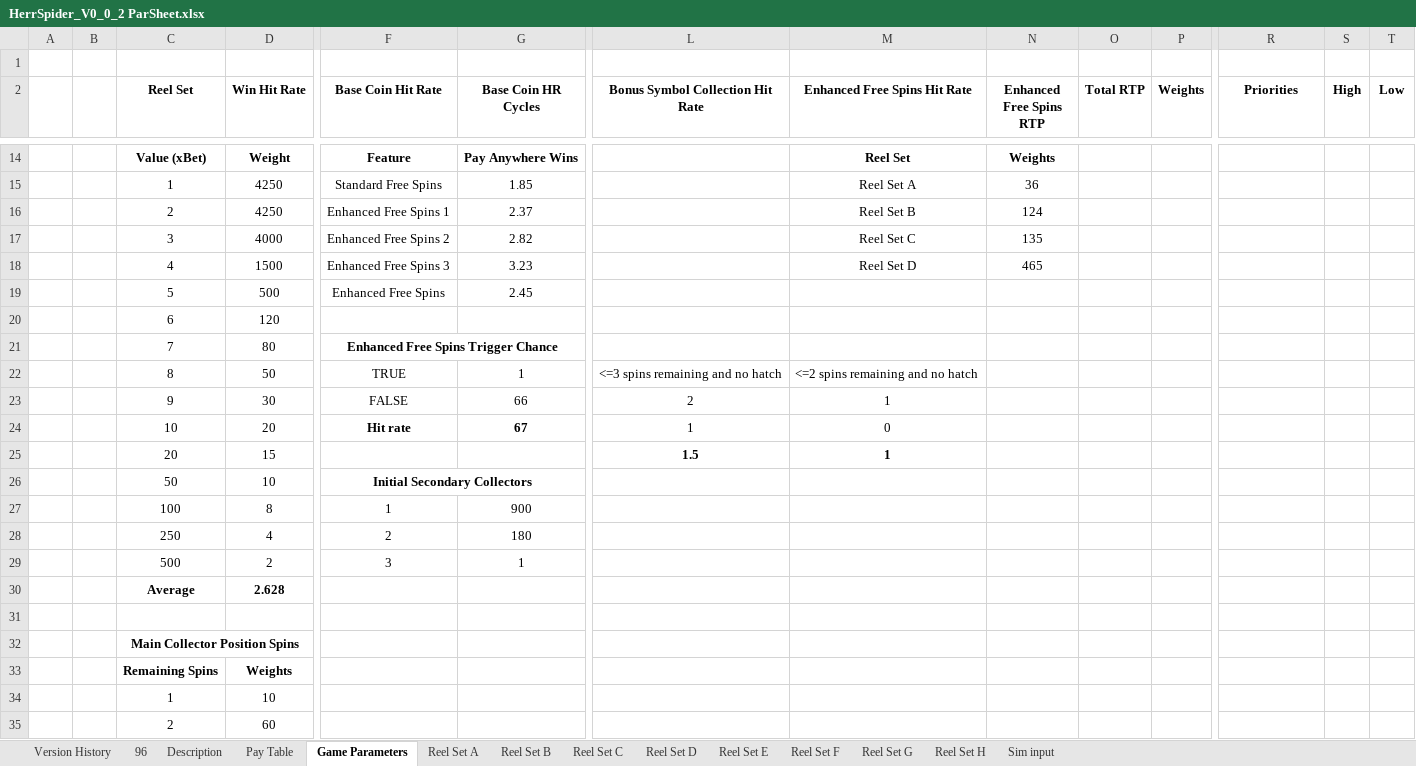
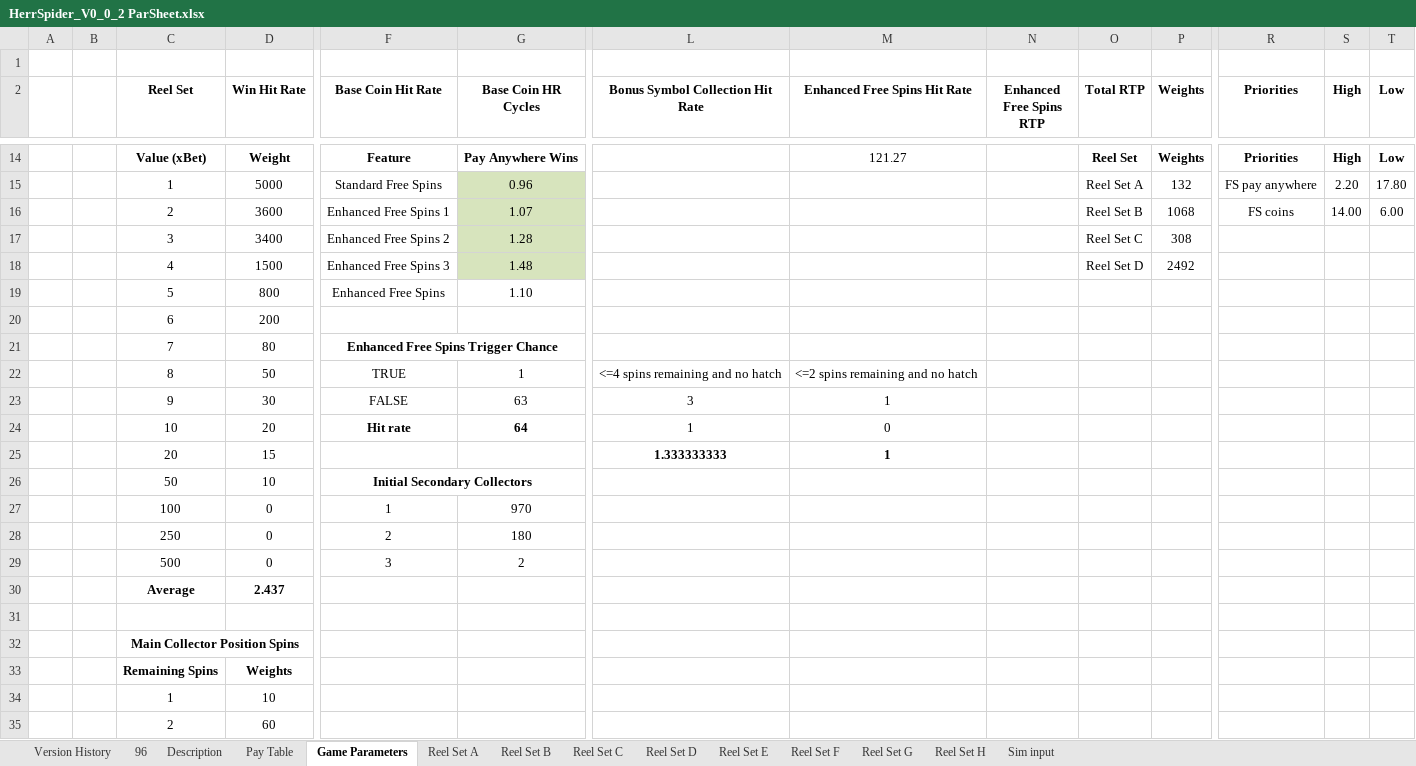
Before and after one commit to terry7cherry/my-web-of-wonders, an Excel workbook: srcBackend/thisTitle/parSheets/HerrSpider_V0_0_2 ParSheet.xlsx, sheet Game Parameters, drawn as a sheet; only a part is shown, gaps mark what is left out; values as stored, in another font and other column widths than the file's, no borders; removed rows and columns are numbered as before the commit, all else as after; rows hold the shown columns only; the diff covers the shown part only; the diff names each change by its address in the sheet, - before the commit and + after, or states it on an @@ line.

```diff
--- a/srcBackend/thisTitle/parSheets/HerrSpider_V0_0_2 ParSheet.xlsx (sheet Game Parameters)
+++ b/srcBackend/thisTitle/parSheets/HerrSpider_V0_0_2 ParSheet.xlsx (sheet Game Parameters)
-M14 (Enhanced Free Spins Hit Rate): Reel Set
+M14 (Enhanced Free Spins Hit Rate): 121.27
-M14 bold: on
+M14 bold: off
-N14 (Enhanced Free Spins RTP): Weights
+N14 (Enhanced Free Spins RTP): (empty)
-O14 (Total RTP): (empty)
+O14 (Total RTP): Reel Set
-P14 (Weights): (empty)
+P14 (Weights): Weights
-R14 (Priorities): (empty)
+R14 (Priorities): Priorities
-S14 (High): (empty)
+S14 (High): High
-T14 (Low): (empty)
+T14 (Low): Low
-row 15:  |  | 1 | 4250 | Standard Free Spins | 1.85 |  | Reel Set A | 36
-row 16:  |  | 2 | 4250 | Enhanced Free Spins 1 | 2.37 |  | Reel Set B | 124
-row 17:  |  | 3 | 4000 | Enhanced Free Spins 2 | 2.82 |  | Reel Set C | 135
-row 18:  |  | 4 | 1500 | Enhanced Free Spins 3 | 3.23 |  | Reel Set D | 465
-row 19:  |  | 5 | 500 | Enhanced Free Spins | 2.45
-row 20:  |  | 6 | 120
+row 15:  |  | 1 | 5000 | Standard Free Spins | 0.96 |  |  |  | Reel Set A | 132 | FS pay anywhere | 2.20 | 17.80
+row 16:  |  | 2 | 3600 | Enhanced Free Spins 1 | 1.07 |  |  |  | Reel Set B | 1068 | FS coins | 14.00 | 6.00
+row 17:  |  | 3 | 3400 | Enhanced Free Spins 2 | 1.28 |  |  |  | Reel Set C | 308
+row 18:  |  | 4 | 1500 | Enhanced Free Spins 3 | 1.48 |  |  |  | Reel Set D | 2492
+row 19:  |  | 5 | 800 | Enhanced Free Spins | 1.10
+row 20:  |  | 6 | 200
-L22 (Bonus Symbol Collection Hit Rate): <=3 spins remaining and no hatch
+L22 (Bonus Symbol Collection Hit Rate): <=4 spins remaining and no hatch
-G23 (Base Coin HR Cycles): 66
+G23 (Base Coin HR Cycles): 63
-L23 (Bonus Symbol Collection Hit Rate): 2
+L23 (Bonus Symbol Collection Hit Rate): 3
-G24 (Base Coin HR Cycles): 67
+G24 (Base Coin HR Cycles): 64
-L25 (Bonus Symbol Collection Hit Rate): 1.5
+L25 (Bonus Symbol Collection Hit Rate): 1.333333333
-D27 (Win Hit Rate): 8
+D27 (Win Hit Rate): 0
-G27 (Base Coin HR Cycles): 900
+G27 (Base Coin HR Cycles): 970
-D28 (Win Hit Rate): 4
+D28 (Win Hit Rate): 0
-D29 (Win Hit Rate): 2
+D29 (Win Hit Rate): 0
-G29 (Base Coin HR Cycles): 1
+G29 (Base Coin HR Cycles): 2
-D30 (Win Hit Rate): 2.628
+D30 (Win Hit Rate): 2.437
```
Also changed, not shown: 9 added rows, 9 removed rows, 2 edited cells and merged cells elsewhere in this sheet, sheet 96, sheet Reel Set A, sheet Sim input, sheet Reel Set C, sheet Reel Set E, sheet Reel Set G, 5 more sheets, formulas that keep their value, 7 other files.
